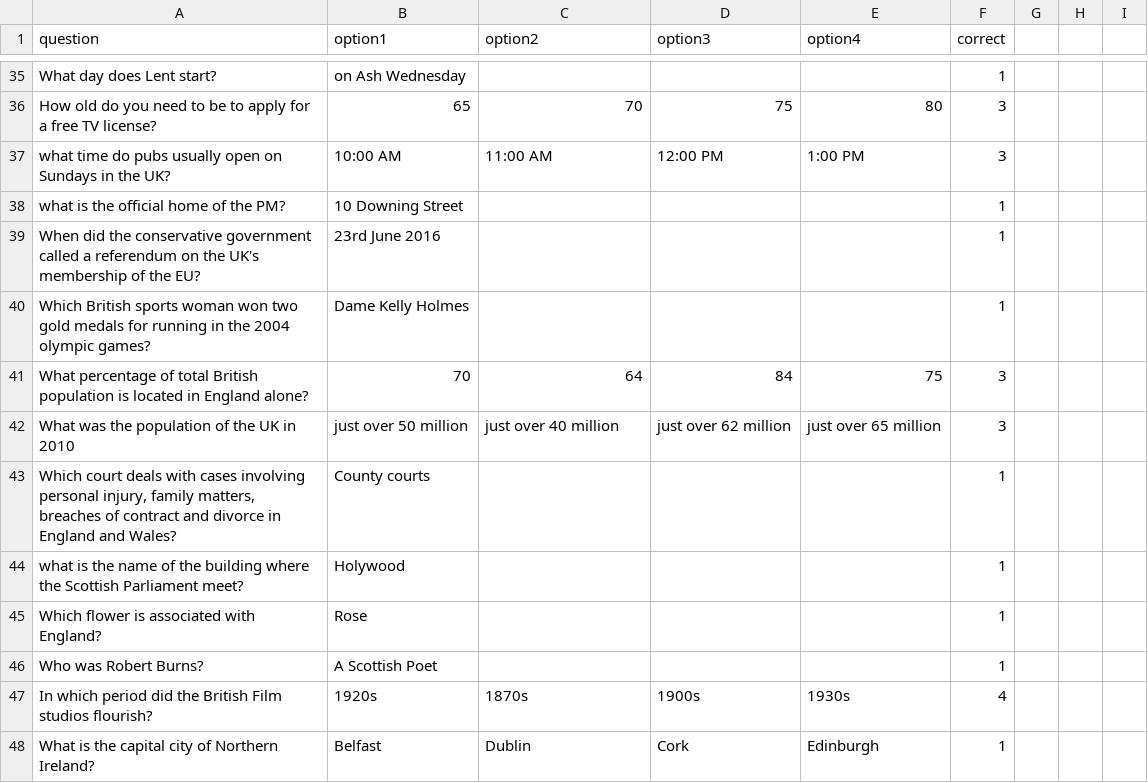
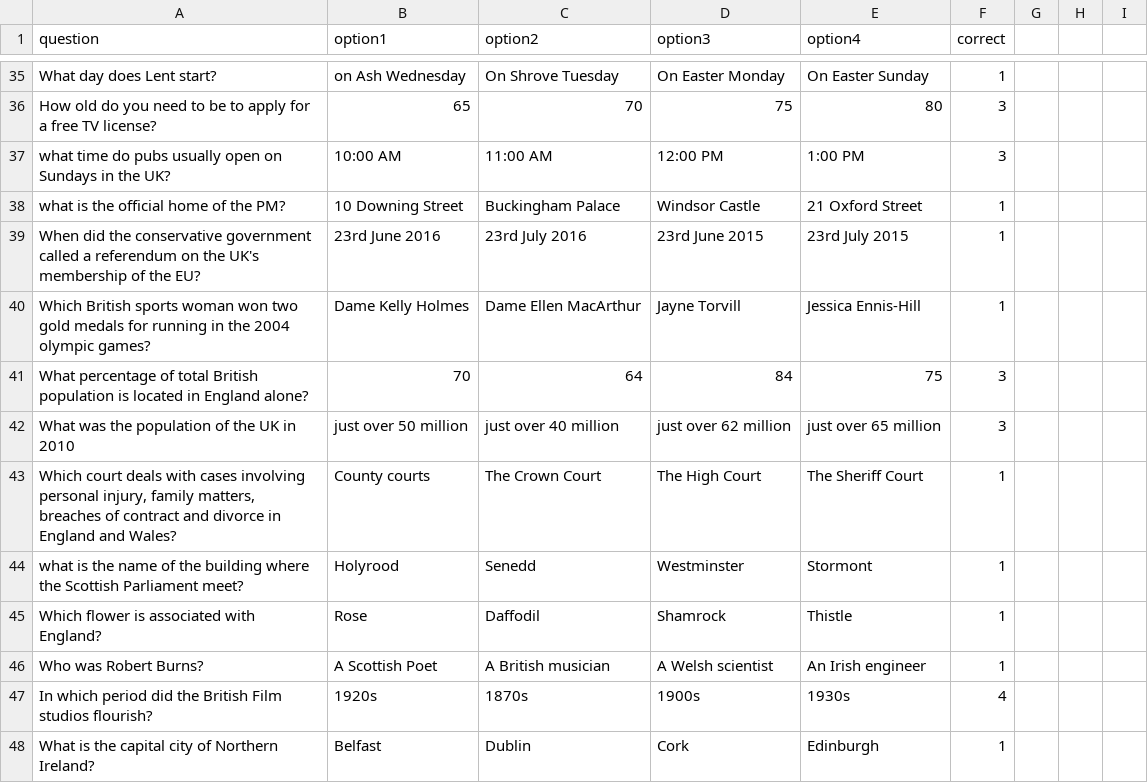
Before and after one commit to kmu2000/Life-in-the-UK-quiz, a CSV file: questions.csv, drawn as a sheet; only a part is shown, gaps mark what is left out; the diff covers the shown part only; the diff names each change by its address in the sheet, - before the commit and + after, or states it on an @@ line.

```diff
--- a/questions.csv
+++ b/questions.csv
-C35 (option2): (empty)
+C35 (option2): On Shrove Tuesday
-D35 (option3): (empty)
+D35 (option3): On Easter Monday
-E35 (option4): (empty)
+E35 (option4): On Easter Sunday
-C38 (option2): (empty)
+C38 (option2): Buckingham Palace
-D38 (option3): (empty)
+D38 (option3): Windsor Castle
-E38 (option4): (empty)
+E38 (option4): 21 Oxford Street
-C39 (option2): (empty)
+C39 (option2): 23rd July 2016
-D39 (option3): (empty)
+D39 (option3): 23rd June 2015
-E39 (option4): (empty)
+E39 (option4): 23rd July 2015
-C40 (option2): (empty)
+C40 (option2): Dame Ellen MacArthur
-D40 (option3): (empty)
+D40 (option3): Jayne Torvill
-E40 (option4): (empty)
+E40 (option4): Jessica Ennis-Hill
-C43 (option2): (empty)
+C43 (option2): The Crown Court
-D43 (option3): (empty)
+D43 (option3): The High Court
-E43 (option4): (empty)
+E43 (option4): The Sheriff Court
-B44 (option1): Holywood
+B44 (option1): Holyrood
-C44 (option2): (empty)
+C44 (option2): Senedd
-D44 (option3): (empty)
+D44 (option3): Westminster
-E44 (option4): (empty)
+E44 (option4): Stormont
-C45 (option2): (empty)
+C45 (option2): Daffodil
-D45 (option3): (empty)
+D45 (option3): Shamrock
-E45 (option4): (empty)
+E45 (option4): Thistle
-C46 (option2): (empty)
+C46 (option2): A British musician
-D46 (option3): (empty)
+D46 (option3): A Welsh scientist
-E46 (option4): (empty)
+E46 (option4): An Irish engineer
```
Also changed, not shown: 31 edited cells elsewhere in this file.
